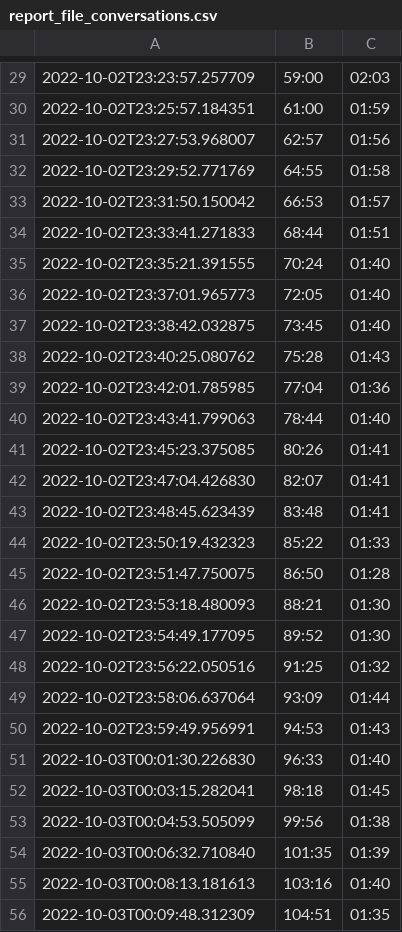
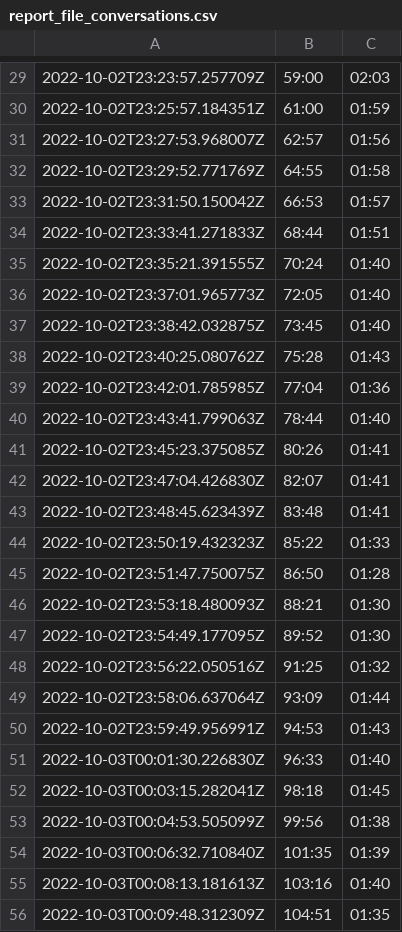
Before and after one commit to blazejrypak/pdt-zadanie-1, a CSV file: report_file_conversations.csv, drawn as a sheet; only a part is shown, gaps mark what is left out; the diff covers the shown part only.

```diff
--- a/report_file_conversations.csv
+++ b/report_file_conversations.csv
@@ -29,28 +29,28 @@
-2022-10-02T23:23:57.257709;59:00;02:03
-2022-10-02T23:25:57.184351;61:00;01:59
-2022-10-02T23:27:53.968007;62:57;01:56
-2022-10-02T23:29:52.771769;64:55;01:58
-2022-10-02T23:31:50.150042;66:53;01:57
-2022-10-02T23:33:41.271833;68:44;01:51
-2022-10-02T23:35:21.391555;70:24;01:40
-2022-10-02T23:37:01.965773;72:05;01:40
-2022-10-02T23:38:42.032875;73:45;01:40
-2022-10-02T23:40:25.080762;75:28;01:43
-2022-10-02T23:42:01.785985;77:04;01:36
-2022-10-02T23:43:41.799063;78:44;01:40
-2022-10-02T23:45:23.375085;80:26;01:41
-2022-10-02T23:47:04.426830;82:07;01:41
-2022-10-02T23:48:45.623439;83:48;01:41
-2022-10-02T23:50:19.432323;85:22;01:33
-2022-10-02T23:51:47.750075;86:50;01:28
-2022-10-02T23:53:18.480093;88:21;01:30
-2022-10-02T23:54:49.177095;89:52;01:30
-2022-10-02T23:56:22.050516;91:25;01:32
-2022-10-02T23:58:06.637064;93:09;01:44
-2022-10-02T23:59:49.956991;94:53;01:43
-2022-10-03T00:01:30.226830;96:33;01:40
-2022-10-03T00:03:15.282041;98:18;01:45
-2022-10-03T00:04:53.505099;99:56;01:38
-2022-10-03T00:06:32.710840;101:35;01:39
-2022-10-03T00:08:13.181613;103:16;01:40
-2022-10-03T00:09:48.312309;104:51;01:35
+2022-10-02T23:23:57.257709Z;59:00;02:03
+2022-10-02T23:25:57.184351Z;61:00;01:59
+2022-10-02T23:27:53.968007Z;62:57;01:56
+2022-10-02T23:29:52.771769Z;64:55;01:58
+2022-10-02T23:31:50.150042Z;66:53;01:57
+2022-10-02T23:33:41.271833Z;68:44;01:51
+2022-10-02T23:35:21.391555Z;70:24;01:40
+2022-10-02T23:37:01.965773Z;72:05;01:40
+2022-10-02T23:38:42.032875Z;73:45;01:40
+2022-10-02T23:40:25.080762Z;75:28;01:43
+2022-10-02T23:42:01.785985Z;77:04;01:36
+2022-10-02T23:43:41.799063Z;78:44;01:40
+2022-10-02T23:45:23.375085Z;80:26;01:41
+2022-10-02T23:47:04.426830Z;82:07;01:41
+2022-10-02T23:48:45.623439Z;83:48;01:41
+2022-10-02T23:50:19.432323Z;85:22;01:33
+2022-10-02T23:51:47.750075Z;86:50;01:28
+2022-10-02T23:53:18.480093Z;88:21;01:30
+2022-10-02T23:54:49.177095Z;89:52;01:30
+2022-10-02T23:56:22.050516Z;91:25;01:32
+2022-10-02T23:58:06.637064Z;93:09;01:44
+2022-10-02T23:59:49.956991Z;94:53;01:43
+2022-10-03T00:01:30.226830Z;96:33;01:40
+2022-10-03T00:03:15.282041Z;98:18;01:45
+2022-10-03T00:04:53.505099Z;99:56;01:38
+2022-10-03T00:06:32.710840Z;101:35;01:39
+2022-10-03T00:08:13.181613Z;103:16;01:40
+2022-10-03T00:09:48.312309Z;104:51;01:35
```
Also changed, not shown: 134 edited cells elsewhere in this file, report_file_authors.csv, 1 other file.
